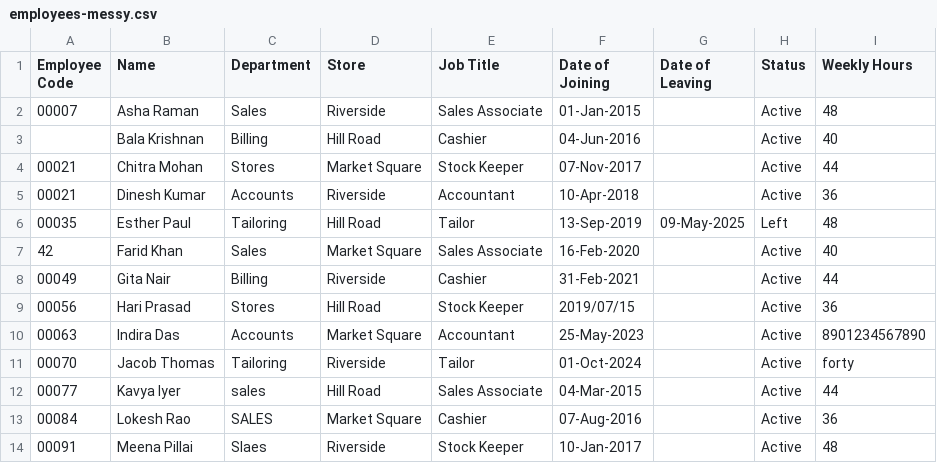
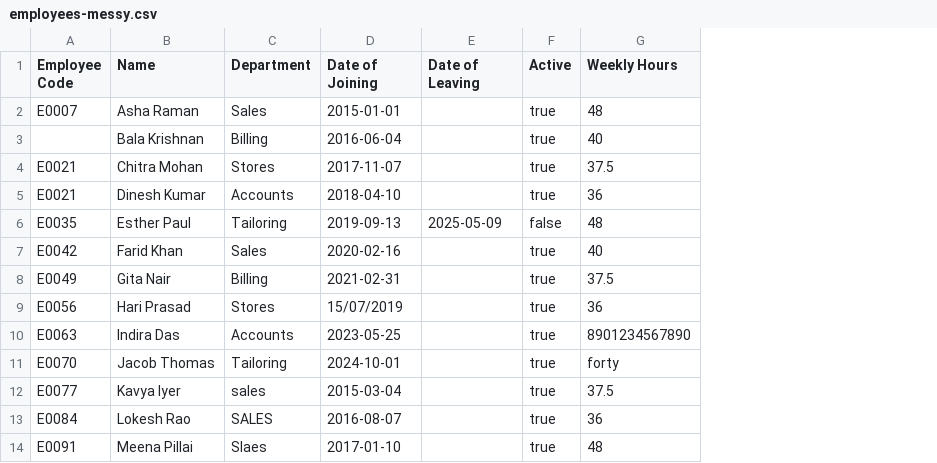
Before and after one commit to siraj-samsudeen/featherbase, a CSV file: samples/employees/employees-messy.csv, drawn as a sheet; only a part is shown; removed rows and columns are numbered as before the commit, all else as after; the diff covers the shown part only; the diff names each change by its address in the sheet, - before the commit and + after, or states it on an @@ line.

```diff
--- a/samples/employees/employees-messy.csv
+++ b/samples/employees/employees-messy.csv
-column D (Store), rows 2-3: Riverside | Hill Road; rows 5-7: Riverside | Hill Road | Market Square; rows 9-11: Hill Road | Market Square | Riverside; rows 13-14: Market Square | Riverside
-column E (Job Title), rows 2-3: Sales Associate | Cashier; rows 5-7: Accountant | Tailor | Sales Associate; rows 9-11: Stock Keeper | Accountant | Tailor; rows 13-14: Cashier | Stock Keeper
-column H (Status), rows 2-3: Active | Active; rows 5-7: Active | Left | Active; rows 9-11: all Active; rows 13-14: Active | Active
+column F (Active), rows 2-3: true | true; rows 5-7: true | false | true; rows 9-11: all true; rows 13-14: true | true
-A2 (Employee Code): 00007
+A2 (Employee Code): E0007
-D2 (Date of Joining): 01-Jan-2015
+D2 (Date of Joining): 2015-01-01
-D3 (Date of Joining): 04-Jun-2016
+D3 (Date of Joining): 2016-06-04
-row 4: 00021 | Chitra Mohan | Stores | Market Square | Stock Keeper | 07-Nov-2017 |  | Active | 44
+row 4: E0021 | Chitra Mohan | Stores | 2017-11-07 |  | true | 37.5
-A5 (Employee Code): 00021
+A5 (Employee Code): E0021
-D5 (Date of Joining): 10-Apr-2018
+D5 (Date of Joining): 2018-04-10
-A6 (Employee Code): 00035
+A6 (Employee Code): E0035
-D6 (Date of Joining): 13-Sep-2019
+D6 (Date of Joining): 2019-09-13
-E6 (Date of Leaving): 09-May-2025
+E6 (Date of Leaving): 2025-05-09
-A7 (Employee Code): 42
+A7 (Employee Code): E0042
-D7 (Date of Joining): 16-Feb-2020
+D7 (Date of Joining): 2020-02-16
-row 8: 00049 | Gita Nair | Billing | Riverside | Cashier | 31-Feb-2021 |  | Active | 44
+row 8: E0049 | Gita Nair | Billing | 2021-02-31 |  | true | 37.5
-A9 (Employee Code): 00056
+A9 (Employee Code): E0056
-D9 (Date of Joining): 2019/07/15
+D9 (Date of Joining): 15/07/2019
-A10 (Employee Code): 00063
+A10 (Employee Code): E0063
-D10 (Date of Joining): 25-May-2023
+D10 (Date of Joining): 2023-05-25
-A11 (Employee Code): 00070
+A11 (Employee Code): E0070
-D11 (Date of Joining): 01-Oct-2024
+D11 (Date of Joining): 2024-10-01
-row 12: 00077 | Kavya Iyer | sales | Hill Road | Sales Associate | 04-Mar-2015 |  | Active | 44
+row 12: E0077 | Kavya Iyer | sales | 2015-03-04 |  | true | 37.5
-A13 (Employee Code): 00084
+A13 (Employee Code): E0084
-D13 (Date of Joining): 07-Aug-2016
+D13 (Date of Joining): 2016-08-07
-A14 (Employee Code): 00091
+A14 (Employee Code): E0091
-D14 (Date of Joining): 10-Jan-2017
+D14 (Date of Joining): 2017-01-10
```
Also changed, not shown: 3 added rows, 3 removed rows and 18 edited cells elsewhere in this file, samples/employees/employees-clean-v2.csv, samples/employees/employees-clean.csv, 1 other file.
